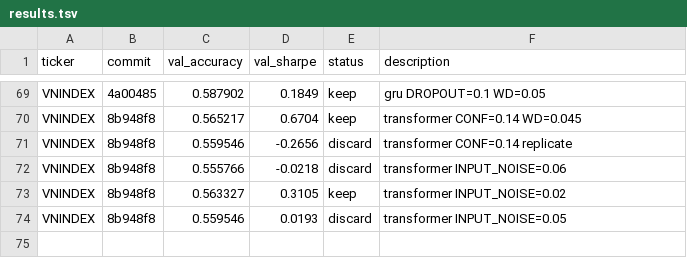
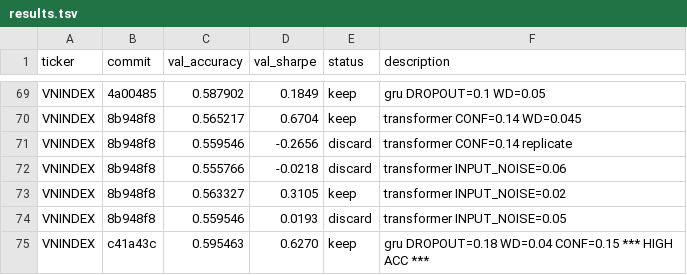
Before and after one commit to shironeko2707/financex, a TSV file: results.tsv, drawn as a sheet; only a part is shown, gaps mark what is left out; the diff names each change by its address in the sheet, - before the commit and + after, or states it on an @@ line.

Commit message:
batch 16: GRU DROPOUT=0.18 acc=0.5955 sharpe=0.63

```diff
--- a/results.tsv
+++ b/results.tsv
+row 75: VNINDEX | c41a43c | 0.595463 | 0.6270 | keep | gru DROPOUT=0.18 WD=0.04 CONF=0.15 *** HIGH ACC ***
```
Also changed, not shown: 2 other files.
